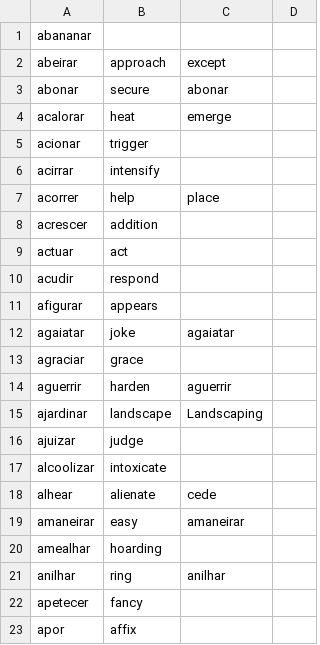
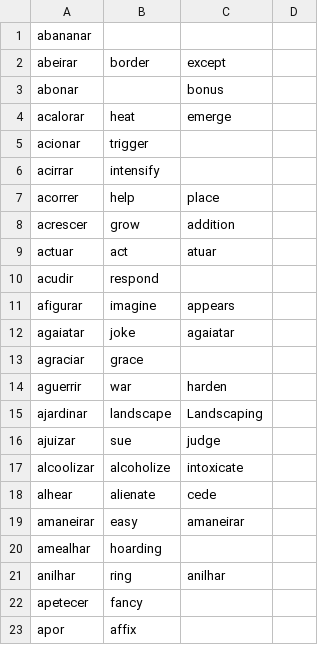
Before and after one commit to own-pt/cl-wnbrowser, a CSV file: corpora/pt-ud-cleaned.csv, drawn as a sheet; only a part is shown.

Commit message:
trying new senses of the 20 first verbs

```diff
--- a/corpora/pt-ud-cleaned.csv
+++ b/corpora/pt-ud-cleaned.csv
@@ -1,4 +1,4 @@
 abananar,,,
-abeirar,approach,except,
-abonar,secure,abonar,
+abeirar,border,except,
+abonar,,bonus,
 acalorar,heat,emerge,
@@ -7,12 +7,12 @@ acirrar,intensify,,
 acorrer,help,place,
-acrescer,addition,,
-actuar,act,,
+acrescer,grow,addition,
+actuar,act,atuar,
 acudir,respond,,
-afigurar,appears,,
+afigurar,imagine,appears,
 agaiatar,joke,agaiatar,
 agraciar,grace,,
-aguerrir,harden,aguerrir,
+aguerrir,war,harden,
 ajardinar,landscape,Landscaping,
-ajuizar,judge,,
-alcoolizar,intoxicate,,
+ajuizar,sue,judge,
+alcoolizar,alcoholize,intoxicate,
 alhear,alienate,cede,
```
